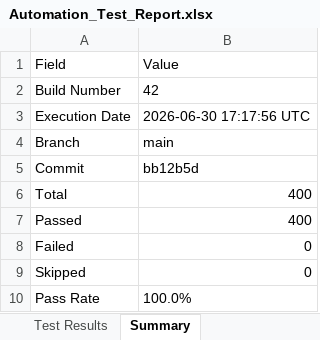
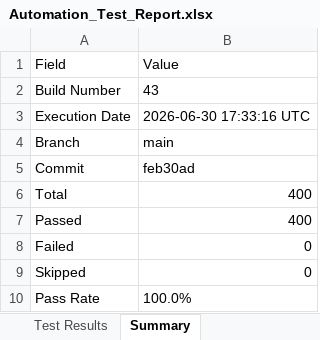
Before and after one commit to Dinesh-2005d/Smart_Admission, an Excel workbook: reports/backend/Excel/Automation_Test_Report.xlsx, sheet Summary, drawn as a sheet; values as stored, in another font and other column widths than the file's, no borders; the diff names each change by its address in the sheet, - before the commit and + after, or states it on an @@ line.

```diff
--- a/reports/backend/Excel/Automation_Test_Report.xlsx (sheet Summary)
+++ b/reports/backend/Excel/Automation_Test_Report.xlsx (sheet Summary)
-B2: 42
+B2: 43
-B3: 2026-06-30 17:17:56 UTC
+B3: 2026-06-30 17:33:16 UTC
-B5: bb12b5d
+B5: feb30ad
```
Also changed, not shown: sheet Test Results, reports/appium/Excel/Automation_Test_Report.xlsx, reports/security/Security_Review_Report.xlsx, 26 other files.
